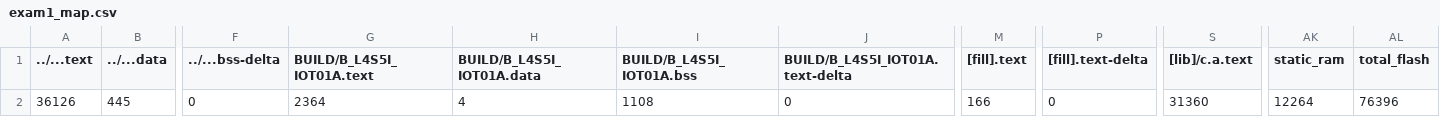
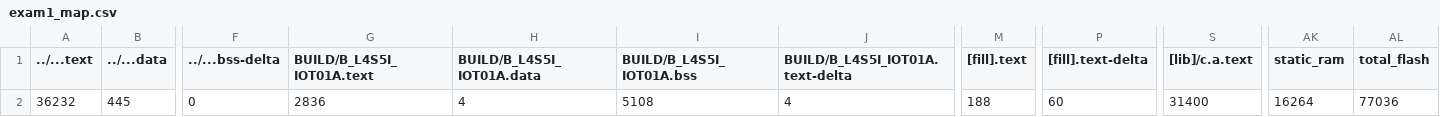
Before and after one commit to byron936/mbedexam1, a CSV file: exam1/BUILD/B_L4S5I_IOT01A/GCC_ARM/exam1_map.csv, drawn as a sheet; only a part is shown, gaps mark what is left out; the diff names each change by its address in the sheet, - before the commit and + after, or states it on an @@ line.

```diff
--- a/exam1/BUILD/B_L4S5I_IOT01A/GCC_ARM/exam1_map.csv
+++ b/exam1/BUILD/B_L4S5I_IOT01A/GCC_ARM/exam1_map.csv
-A2 (../...text): 36126
+A2 (../...text): 36232
-G2 (BUILD/B_L4S5I_IOT01A.text): 2364
+G2 (BUILD/B_L4S5I_IOT01A.text): 2836
-I2 (BUILD/B_L4S5I_IOT01A.bss): 1108
+I2 (BUILD/B_L4S5I_IOT01A.bss): 5108
-J2 (BUILD/B_L4S5I_IOT01A.text-delta): 0
+J2 (BUILD/B_L4S5I_IOT01A.text-delta): 4
-M2 ([fill].text): 166
+M2 ([fill].text): 188
-P2 ([fill].text-delta): 0
+P2 ([fill].text-delta): 60
-S2 ([lib]/c.a.text): 31360
+S2 ([lib]/c.a.text): 31400
-AK2 (static_ram): 12264
+AK2 (static_ram): 16264
-AL2 (total_flash): 76396
+AL2 (total_flash): 77036
```
Also changed, not shown: 13 other files.
